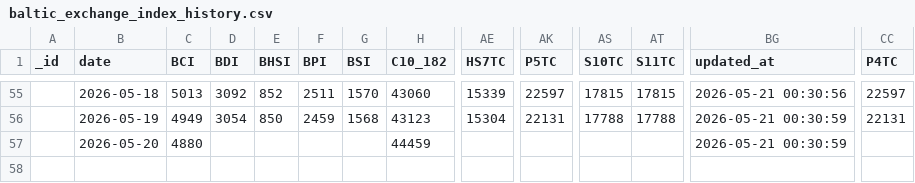
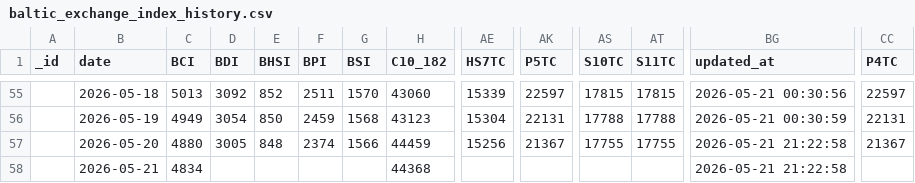
Before and after one commit to xxblxs/bdi-pipeline, a CSV file: baltic_exchange_index_history.csv, drawn as a sheet; only a part is shown, gaps mark what is left out; rows hold the shown columns only; the diff names each change by its address in the sheet, - before the commit and + after, or states it on an @@ line.

```diff
--- a/baltic_exchange_index_history.csv
+++ b/baltic_exchange_index_history.csv
-D57 (BDI): (empty)
+D57 (BDI): 3005
-E57 (BHSI): (empty)
+E57 (BHSI): 848
-F57 (BPI): (empty)
+F57 (BPI): 2374
-G57 (BSI): (empty)
+G57 (BSI): 1566
-AE57 (HS7TC): (empty)
+AE57 (HS7TC): 15256
-AK57 (P5TC): (empty)
+AK57 (P5TC): 21367
-AS57 (S10TC): (empty)
+AS57 (S10TC): 17755
-AT57 (S11TC): (empty)
+AT57 (S11TC): 17755
-BG57 (updated_at): 2026-05-21 00:30:59
+BG57 (updated_at): 2026-05-21 21:22:58
-CC57 (P4TC): (empty)
+CC57 (P4TC): 21367
+row 58:  | 2026-05-21 | 4834 |  |  |  |  | 44368 |  |  |  |  | 2026-05-21 21:22:58
```
Also changed, not shown: 8 other files.
